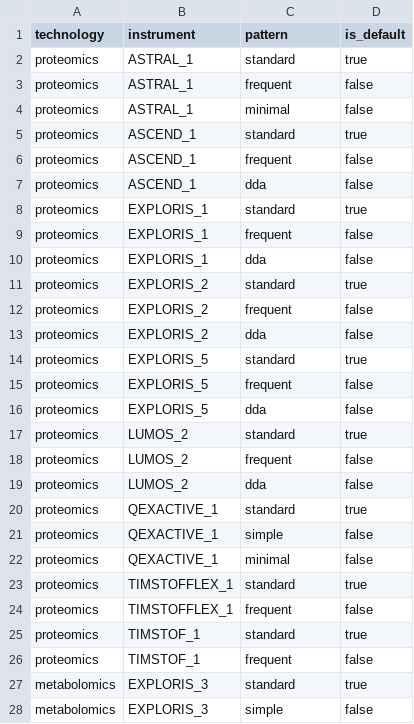
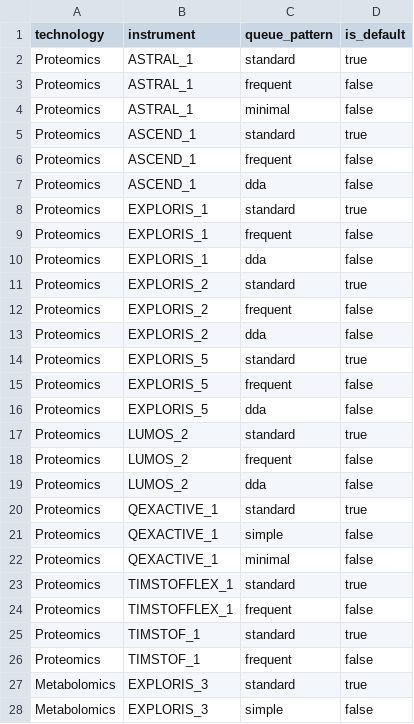
Before and after one commit to fgcz/qg, a CSV file: qg_configs/instrument_patterns.csv, drawn as a sheet; only a part is shown; the diff covers the shown part only.

```diff
--- a/qg_configs/instrument_patterns.csv
+++ b/qg_configs/instrument_patterns.csv
@@ -1,28 +1,28 @@
-technology,instrument,pattern,is_default
-proteomics,ASTRAL_1,standard,true
-proteomics,ASTRAL_1,frequent,false
-proteomics,ASTRAL_1,minimal,false
-proteomics,ASCEND_1,standard,true
-proteomics,ASCEND_1,frequent,false
-proteomics,ASCEND_1,dda,false
-proteomics,EXPLORIS_1,standard,true
-proteomics,EXPLORIS_1,frequent,false
-proteomics,EXPLORIS_1,dda,false
-proteomics,EXPLORIS_2,standard,true
-proteomics,EXPLORIS_2,frequent,false
-proteomics,EXPLORIS_2,dda,false
-proteomics,EXPLORIS_5,standard,true
-proteomics,EXPLORIS_5,frequent,false
-proteomics,EXPLORIS_5,dda,false
-proteomics,LUMOS_2,standard,true
-proteomics,LUMOS_2,frequent,false
-proteomics,LUMOS_2,dda,false
-proteomics,QEXACTIVE_1,standard,true
-proteomics,QEXACTIVE_1,simple,false
-proteomics,QEXACTIVE_1,minimal,false
-proteomics,TIMSTOFFLEX_1,standard,true
-proteomics,TIMSTOFFLEX_1,frequent,false
-proteomics,TIMSTOF_1,standard,true
-proteomics,TIMSTOF_1,frequent,false
-metabolomics,EXPLORIS_3,standard,true
-metabolomics,EXPLORIS_3,simple,false
+technology,instrument,queue_pattern,is_default
+Proteomics,ASTRAL_1,standard,true
+Proteomics,ASTRAL_1,frequent,false
+Proteomics,ASTRAL_1,minimal,false
+Proteomics,ASCEND_1,standard,true
+Proteomics,ASCEND_1,frequent,false
+Proteomics,ASCEND_1,dda,false
+Proteomics,EXPLORIS_1,standard,true
+Proteomics,EXPLORIS_1,frequent,false
+Proteomics,EXPLORIS_1,dda,false
+Proteomics,EXPLORIS_2,standard,true
+Proteomics,EXPLORIS_2,frequent,false
+Proteomics,EXPLORIS_2,dda,false
+Proteomics,EXPLORIS_5,standard,true
+Proteomics,EXPLORIS_5,frequent,false
+Proteomics,EXPLORIS_5,dda,false
+Proteomics,LUMOS_2,standard,true
+Proteomics,LUMOS_2,frequent,false
+Proteomics,LUMOS_2,dda,false
+Proteomics,QEXACTIVE_1,standard,true
+Proteomics,QEXACTIVE_1,simple,false
+Proteomics,QEXACTIVE_1,minimal,false
+Proteomics,TIMSTOFFLEX_1,standard,true
+Proteomics,TIMSTOFFLEX_1,frequent,false
+Proteomics,TIMSTOF_1,standard,true
+Proteomics,TIMSTOF_1,frequent,false
+Metabolomics,EXPLORIS_3,standard,true
+Metabolomics,EXPLORIS_3,simple,false
```
Also changed, not shown: 6 edited cells elsewhere in this file, qg_configs/instruments.csv, qg_configs/samples.csv, 16 other files.
